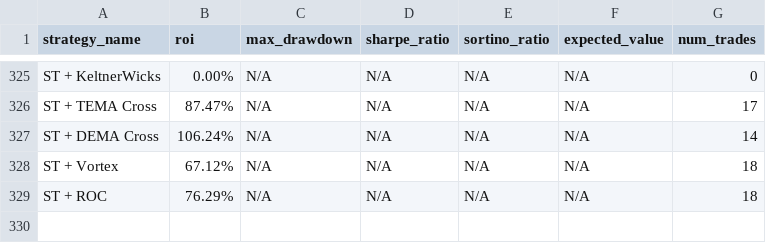
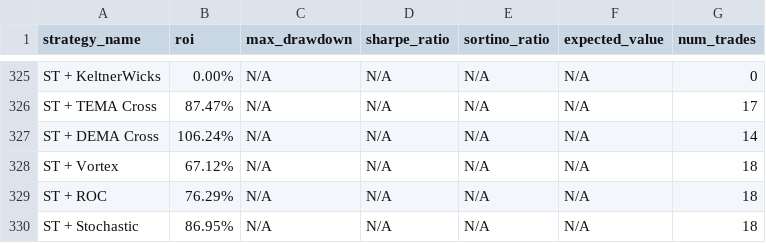
Before and after one commit to kirril803-dotcom/openclaw-backtests, a CSV file: results.csv, drawn as a sheet; only a part is shown, gaps mark what is left out.

Commit message:
Add ST+Stochastic 86%

```diff
--- a/results.csv
+++ b/results.csv
@@ -329 +329,2 @@ ST + Vortex,67.12%,N/A,N/A,N/A,N/A,18
 ST + ROC,76.29%,N/A,N/A,N/A,N/A,18
+ST + Stochastic,86.95%,N/A,N/A,N/A,N/A,18
```
Also changed, not shown: 1 other file.
